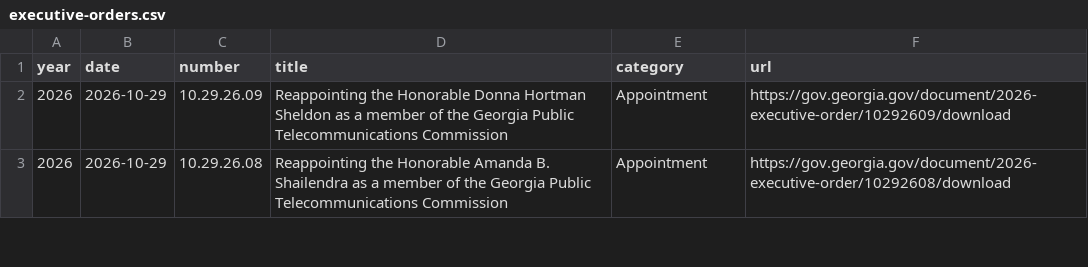
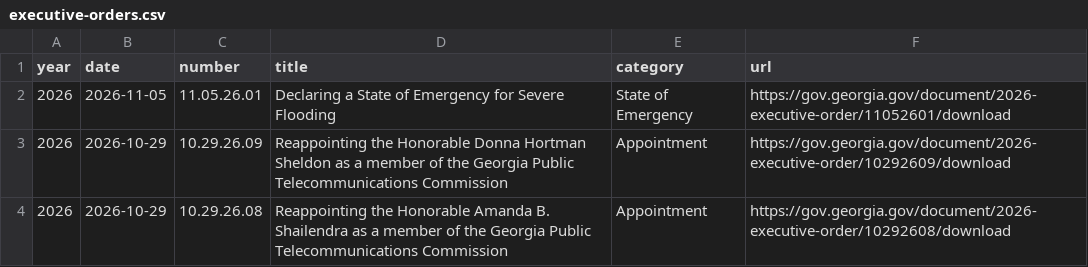
Before and after one commit to Votega/ga-executive-orders, a CSV file: data/executive-orders.csv, drawn as a sheet; only a part is shown.

Commit message:
Publish data/executive-orders.csv from votega.org

```diff
--- a/data/executive-orders.csv
+++ b/data/executive-orders.csv
@@ -1,2 +1,3 @@
 year,date,number,title,category,url
+2026,2026-11-05,11.05.26.01,Declaring a State of Emergency for Severe Flooding,State of Emergency,https://gov.georgia.gov/document/2026-executive-order/11052601/download
 2026,2026-10-29,10.29.26.09,Reappointing the Honorable Donna Hortman Sheldon as a member of the Georgia Public Telecommunications Commission,Appointment,https://gov.georgia.gov/document/2026-executive-order/10292609/download
```
